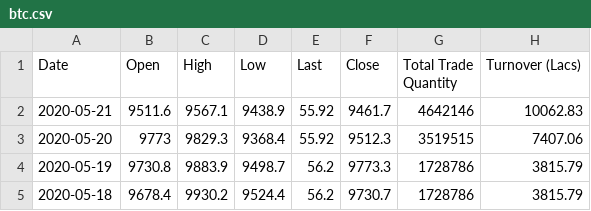
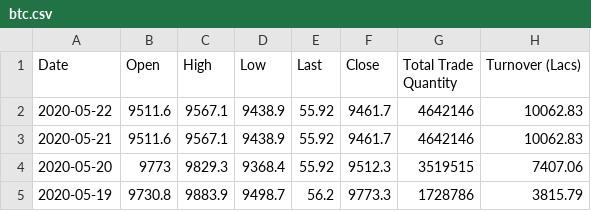
Before and after one commit to RodrigoLM1618/RodrigoLM1618, a CSV file: btc.csv, drawn as a sheet; only a part is shown; the shorter side is filled out with more unchanged rows; the diff names each change by its address in the sheet, - before the commit and + after, or states it on an @@ line.

Commit message:
Add files via upload

```diff
--- a/btc.csv
+++ b/btc.csv
+row 2: 2020-05-22 | 9511.6 | 9567.1 | 9438.9 | 55.92 | 9461.7 | 4642146 | 10062.83
```
